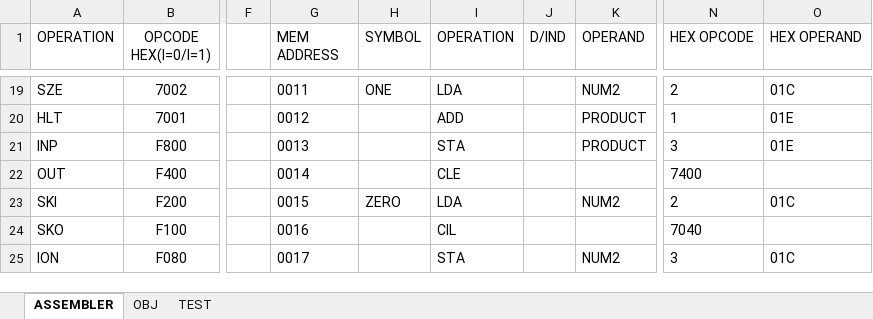
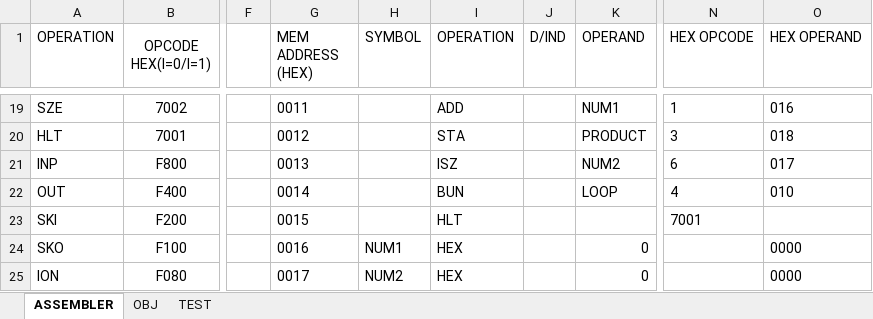
Before and after one commit to Archon-73/Computer-Design, an Excel workbook: Assembler/ASSEMBLER.xlsx, sheet ASSEMBLER, drawn as a sheet; only a part is shown, gaps mark what is left out; values as stored, in another font and other column widths than the file's, no borders; the diff covers the shown part only; the diff names each change by its address in the sheet, - before the commit and + after, or states it on an @@ line.

```diff
--- a/Assembler/ASSEMBLER.xlsx (sheet ASSEMBLER)
+++ b/Assembler/ASSEMBLER.xlsx (sheet ASSEMBLER)
-G1: MEM ADDRESS
+G1: MEM ADDRESS (HEX)
-H19 (SYMBOL): ONE
+H19 (SYMBOL): (empty)
-I19 (OPERATION): LDA
+I19 (OPERATION): ADD
-K19 (OPERAND): NUM2
+K19 (OPERAND): NUM1
-N19 (HEX OPCODE): 2
+N19 (HEX OPCODE): 1
-O19 (HEX OPERAND): 01C
+O19 (HEX OPERAND): 016
-I20 (OPERATION): ADD
+I20 (OPERATION): STA
-N20 (HEX OPCODE): 1
+N20 (HEX OPCODE): 3
-O20 (HEX OPERAND): 01E
+O20 (HEX OPERAND): 018
-I21 (OPERATION): STA
+I21 (OPERATION): ISZ
-K21 (OPERAND): PRODUCT
+K21 (OPERAND): NUM2
-N21 (HEX OPCODE): 3
+N21 (HEX OPCODE): 6
-O21 (HEX OPERAND): 01E
+O21 (HEX OPERAND): 017
-I22 (OPERATION): CLE
+I22 (OPERATION): BUN
-K22 (OPERAND): (empty)
+K22 (OPERAND): LOOP
-N22 (HEX OPCODE): 7400
+N22 (HEX OPCODE): 4
-O22 (HEX OPERAND): (empty)
+O22 (HEX OPERAND): 010
-H23 (SYMBOL): ZERO
+H23 (SYMBOL): (empty)
-I23 (OPERATION): LDA
+I23 (OPERATION): HLT
-K23 (OPERAND): NUM2
+K23 (OPERAND): (empty)
-N23 (HEX OPCODE): 2
+N23 (HEX OPCODE): 7001
-O23 (HEX OPERAND): 01C
+O23 (HEX OPERAND): (empty)
-H24 (SYMBOL): (empty)
+H24 (SYMBOL): NUM1
-I24 (OPERATION): CIL
+I24 (OPERATION): HEX
-K24 (OPERAND): (empty)
+K24 (OPERAND): 0
-N24 (HEX OPCODE): 7040
+N24 (HEX OPCODE): (empty)
-O24 (HEX OPERAND): (empty)
+O24 (HEX OPERAND): 0000
-H25 (SYMBOL): (empty)
+H25 (SYMBOL): NUM2
-I25 (OPERATION): STA
+I25 (OPERATION): HEX
-K25 (OPERAND): NUM2
+K25 (OPERAND): 0
-N25 (HEX OPCODE): 3
+N25 (HEX OPCODE): (empty)
-O25 (HEX OPERAND): 01C
+O25 (HEX OPERAND): 0000
```
Also changed, not shown: 3 added rows, 3 removed rows and 79 edited cells elsewhere in this sheet, sheet OBJ, formulas that keep their value, 8 other files.
